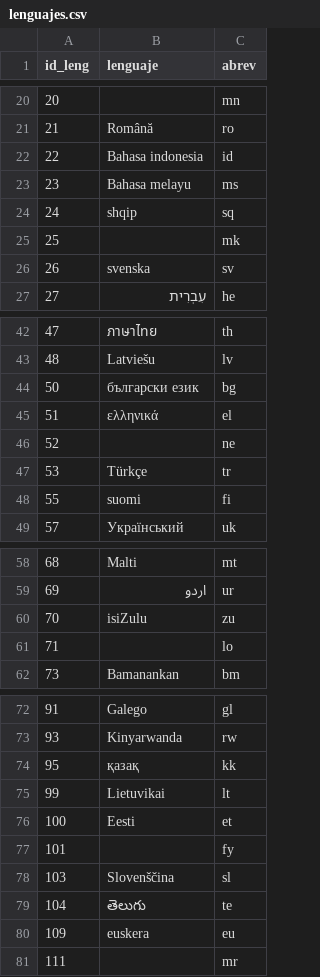
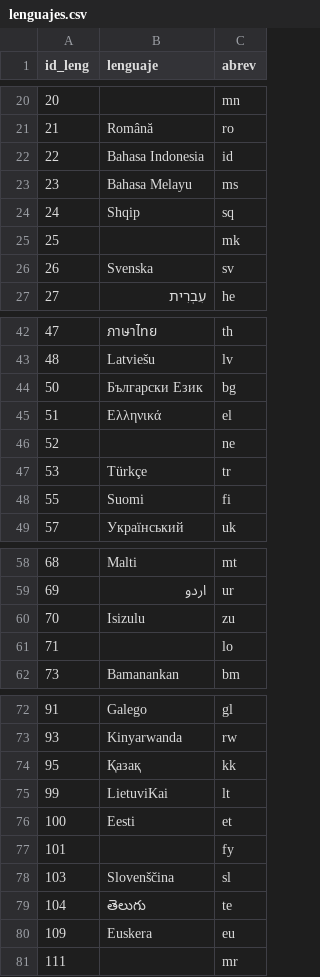
Before and after one commit to Tinmarian/PI1_MLOps_HENRY, a CSV file: clean_data/lenguajes.csv, drawn as a sheet; only a part is shown, gaps mark what is left out; the diff covers the shown part only; the diff names each change by its address in the sheet, - before the commit and + after, or states it on an @@ line.

```diff
--- a/clean_data/lenguajes.csv
+++ b/clean_data/lenguajes.csv
-B22 (lenguaje): Bahasa indonesia
+B22 (lenguaje): Bahasa Indonesia
-B23 (lenguaje): Bahasa melayu
+B23 (lenguaje): Bahasa Melayu
-B24 (lenguaje): shqip
+B24 (lenguaje): Shqip
-B26 (lenguaje): svenska
+B26 (lenguaje): Svenska
-B44 (lenguaje): български език
+B44 (lenguaje): Български Език
-B45 (lenguaje): ελληνικά
+B45 (lenguaje): Ελληνικά
-B48 (lenguaje): suomi
+B48 (lenguaje): Suomi
-B60 (lenguaje): isiZulu
+B60 (lenguaje): Isizulu
-B74 (lenguaje): қазақ
+B74 (lenguaje): Қазақ
-B75 (lenguaje): Lietuvikai
+B75 (lenguaje): LietuviKai
-B80 (lenguaje): euskera
+B80 (lenguaje): Euskera
```
Also changed, not shown: 1 edited cell elsewhere in this file, clean_data/directores.csv, clean_data/franquicias.csv, 13 other files.
